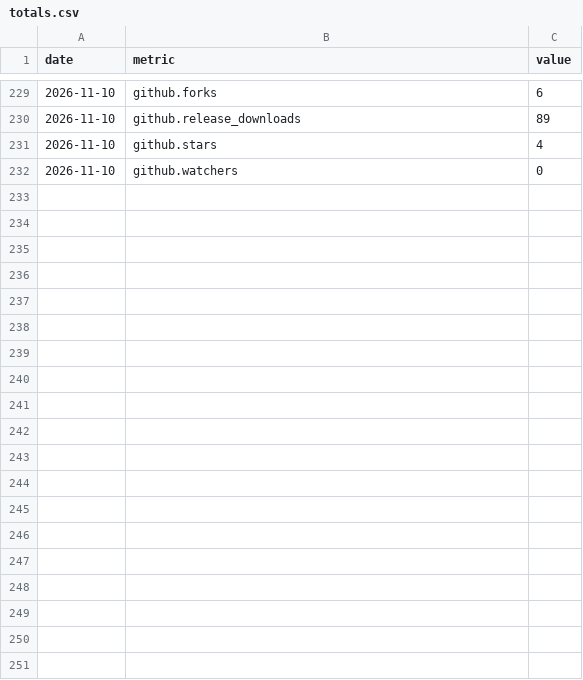
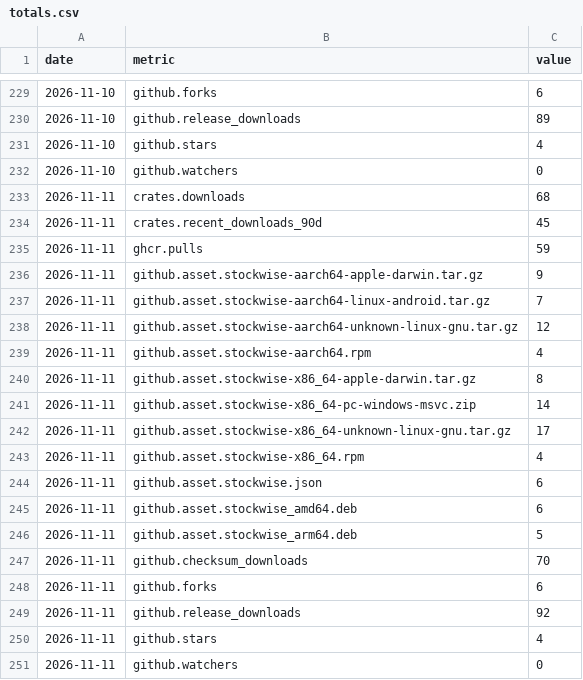
Before and after one commit to iamsaquib8/stockwise, a CSV file: totals.csv, drawn as a sheet; only a part is shown, gaps mark what is left out.

```diff
--- a/totals.csv
+++ b/totals.csv
@@ -232 +232,20 @@ date,metric,value
 2026-11-10,github.watchers,0
+2026-11-11,crates.downloads,68
+2026-11-11,crates.recent_downloads_90d,45
+2026-11-11,ghcr.pulls,59
+2026-11-11,github.asset.stockwise-aarch64-apple-darwin.tar.gz,9
+2026-11-11,github.asset.stockwise-aarch64-linux-android.tar.gz,7
+2026-11-11,github.asset.stockwise-aarch64-unknown-linux-gnu.tar.gz,12
+2026-11-11,github.asset.stockwise-aarch64.rpm,4
+2026-11-11,github.asset.stockwise-x86_64-apple-darwin.tar.gz,8
+2026-11-11,github.asset.stockwise-x86_64-pc-windows-msvc.zip,14
+2026-11-11,github.asset.stockwise-x86_64-unknown-linux-gnu.tar.gz,17
+2026-11-11,github.asset.stockwise-x86_64.rpm,4
+2026-11-11,github.asset.stockwise.json,6
+2026-11-11,github.asset.stockwise_amd64.deb,6
+2026-11-11,github.asset.stockwise_arm64.deb,5
+2026-11-11,github.checksum_downloads,70
+2026-11-11,github.forks,6
+2026-11-11,github.release_downloads,92
+2026-11-11,github.stars,4
+2026-11-11,github.watchers,0
```
Also changed, not shown: 1 other file.
